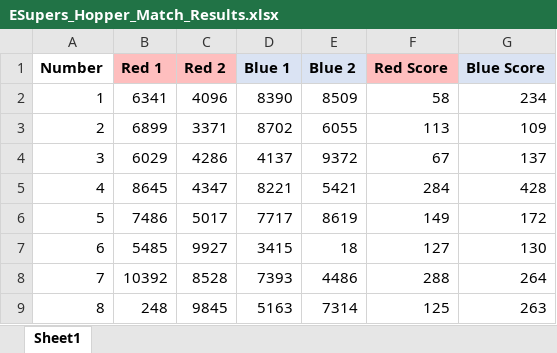
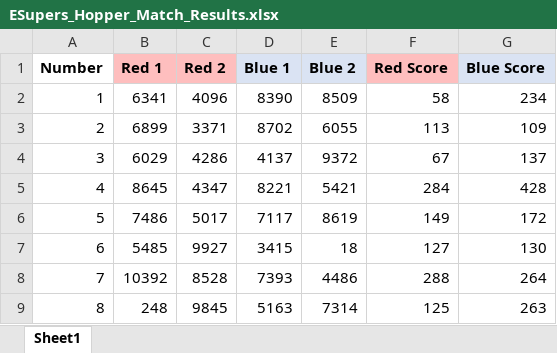
Before and after one commit to linnealovespie/ScoutingAnalyzer, an Excel workbook: MatchAnalysis/DataFiles/ESupers_Hopper_Match_Results.xlsx, sheet Sheet1, drawn as a sheet; only a part is shown; values as stored, in another font and other column widths than the file's, no borders; table styles not drawn; the diff names each change by its address in the sheet, - before the commit and + after, or states it on an @@ line.

```diff
--- a/MatchAnalysis/DataFiles/ESupers_Hopper_Match_Results.xlsx (sheet Sheet1)
+++ b/MatchAnalysis/DataFiles/ESupers_Hopper_Match_Results.xlsx (sheet Sheet1)
-D6 (Blue 1): 7717
+D6 (Blue 1): 7117
```
Also changed, not shown: 1 other file.
